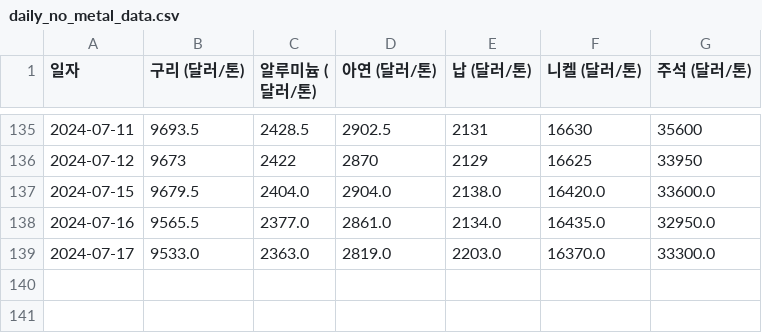
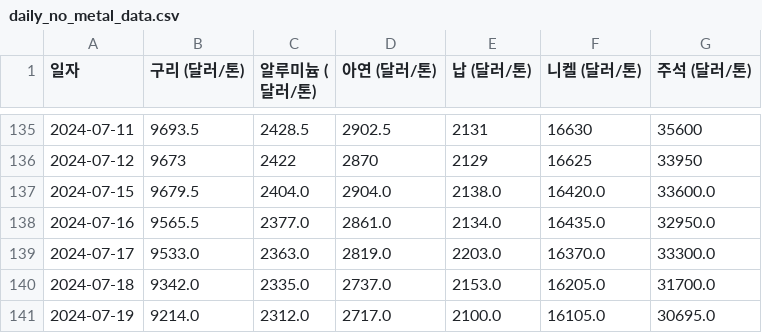
Before and after one commit to ssun-ko/price-monitoring-flutter, a CSV file: data/daily_no_metal_data.csv, drawn as a sheet; only a part is shown, gaps mark what is left out; the diff names each change by its address in the sheet, - before the commit and + after, or states it on an @@ line.

```diff
--- a/data/daily_no_metal_data.csv
+++ b/data/daily_no_metal_data.csv
+row 140: 2024-07-18 | 9342.0 | 2335.0 | 2737.0 | 2153.0 | 16205.0 | 31700.0
+row 141: 2024-07-19 | 9214.0 | 2312.0 | 2717.0 | 2100.0 | 16105.0 | 30695.0
```
Also changed, not shown: data/daily_oil_data.csv, 1 other file.
